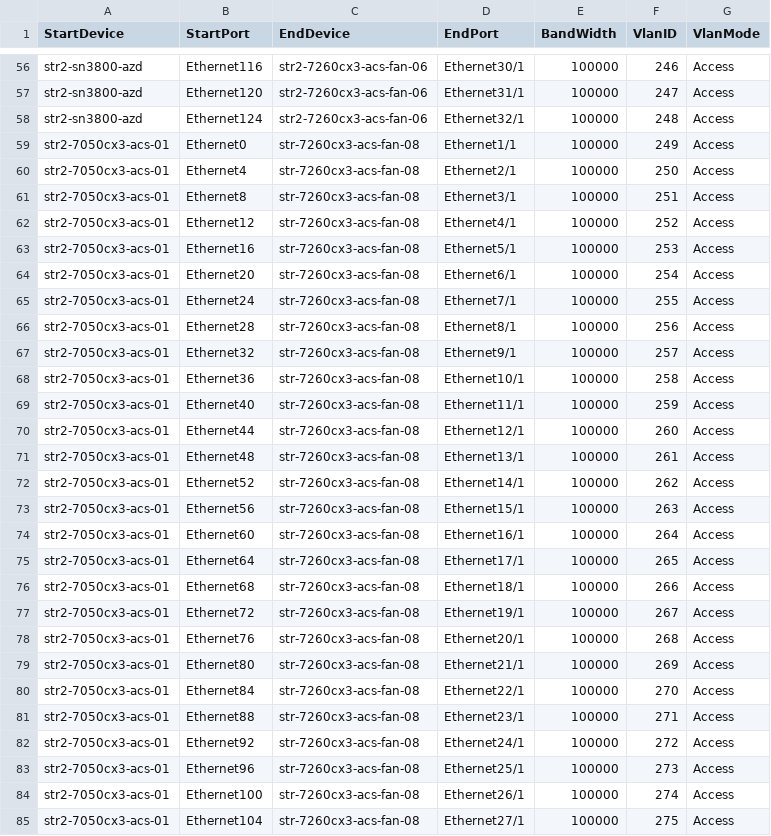
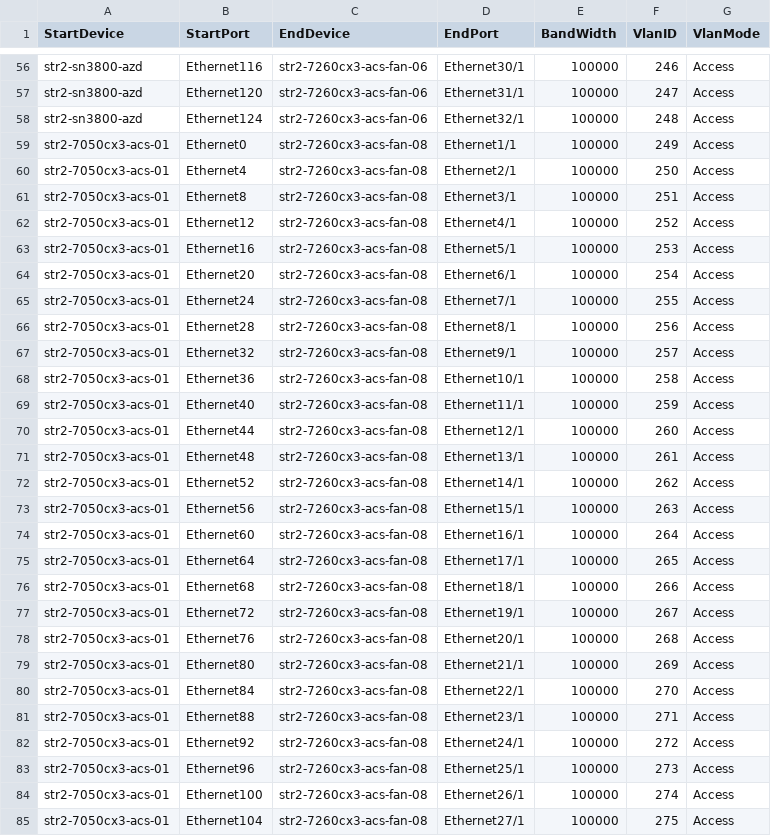
Before and after one commit to neethajohn/sonic-mgmt, a CSV file: ansible/files/sonic_str2_links.csv, drawn as a sheet; only a part is shown, gaps mark what is left out; the diff covers the shown part only.

```diff
--- a/ansible/files/sonic_str2_links.csv
+++ b/ansible/files/sonic_str2_links.csv
@@ -58,28 +58,28 @@ str2-sn3800-azd,Ethernet120,str2-7260cx3-acs-fan-06,Ethernet31/1,100000,247,Acce
 str2-sn3800-azd,Ethernet124,str2-7260cx3-acs-fan-06,Ethernet32/1,100000,248,Access
-str2-7050cx3-acs-01,Ethernet0,str-7260cx3-acs-fan-08,Ethernet1/1,100000,249,Access
-str2-7050cx3-acs-01,Ethernet4,str-7260cx3-acs-fan-08,Ethernet2/1,100000,250,Access
-str2-7050cx3-acs-01,Ethernet8,str-7260cx3-acs-fan-08,Ethernet3/1,100000,251,Access
-str2-7050cx3-acs-01,Ethernet12,str-7260cx3-acs-fan-08,Ethernet4/1,100000,252,Access
-str2-7050cx3-acs-01,Ethernet16,str-7260cx3-acs-fan-08,Ethernet5/1,100000,253,Access
-str2-7050cx3-acs-01,Ethernet20,str-7260cx3-acs-fan-08,Ethernet6/1,100000,254,Access
-str2-7050cx3-acs-01,Ethernet24,str-7260cx3-acs-fan-08,Ethernet7/1,100000,255,Access
-str2-7050cx3-acs-01,Ethernet28,str-7260cx3-acs-fan-08,Ethernet8/1,100000,256,Access
-str2-7050cx3-acs-01,Ethernet32,str-7260cx3-acs-fan-08,Ethernet9/1,100000,257,Access
-str2-7050cx3-acs-01,Ethernet36,str-7260cx3-acs-fan-08,Ethernet10/1,100000,258,Access
-str2-7050cx3-acs-01,Ethernet40,str-7260cx3-acs-fan-08,Ethernet11/1,100000,259,Access
-str2-7050cx3-acs-01,Ethernet44,str-7260cx3-acs-fan-08,Ethernet12/1,100000,260,Access
-str2-7050cx3-acs-01,Ethernet48,str-7260cx3-acs-fan-08,Ethernet13/1,100000,261,Access
-str2-7050cx3-acs-01,Ethernet52,str-7260cx3-acs-fan-08,Ethernet14/1,100000,262,Access
-str2-7050cx3-acs-01,Ethernet56,str-7260cx3-acs-fan-08,Ethernet15/1,100000,263,Access
-str2-7050cx3-acs-01,Ethernet60,str-7260cx3-acs-fan-08,Ethernet16/1,100000,264,Access
-str2-7050cx3-acs-01,Ethernet64,str-7260cx3-acs-fan-08,Ethernet17/1,100000,265,Access
-str2-7050cx3-acs-01,Ethernet68,str-7260cx3-acs-fan-08,Ethernet18/1,100000,266,Access
-str2-7050cx3-acs-01,Ethernet72,str-7260cx3-acs-fan-08,Ethernet19/1,100000,267,Access
-str2-7050cx3-acs-01,Ethernet76,str-7260cx3-acs-fan-08,Ethernet20/1,100000,268,Access
-str2-7050cx3-acs-01,Ethernet80,str-7260cx3-acs-fan-08,Ethernet21/1,100000,269,Access
-str2-7050cx3-acs-01,Ethernet84,str-7260cx3-acs-fan-08,Ethernet22/1,100000,270,Access
-str2-7050cx3-acs-01,Ethernet88,str-7260cx3-acs-fan-08,Ethernet23/1,100000,271,Access
-str2-7050cx3-acs-01,Ethernet92,str-7260cx3-acs-fan-08,Ethernet24/1,100000,272,Access
-str2-7050cx3-acs-01,Ethernet96,str-7260cx3-acs-fan-08,Ethernet25/1,100000,273,Access
-str2-7050cx3-acs-01,Ethernet100,str-7260cx3-acs-fan-08,Ethernet26/1,100000,274,Access
-str2-7050cx3-acs-01,Ethernet104,str-7260cx3-acs-fan-08,Ethernet27/1,100000,275,Access
+str2-7050cx3-acs-01,Ethernet0,str2-7260cx3-acs-fan-08,Ethernet1/1,100000,249,Access
+str2-7050cx3-acs-01,Ethernet4,str2-7260cx3-acs-fan-08,Ethernet2/1,100000,250,Access
+str2-7050cx3-acs-01,Ethernet8,str2-7260cx3-acs-fan-08,Ethernet3/1,100000,251,Access
+str2-7050cx3-acs-01,Ethernet12,str2-7260cx3-acs-fan-08,Ethernet4/1,100000,252,Access
+str2-7050cx3-acs-01,Ethernet16,str2-7260cx3-acs-fan-08,Ethernet5/1,100000,253,Access
+str2-7050cx3-acs-01,Ethernet20,str2-7260cx3-acs-fan-08,Ethernet6/1,100000,254,Access
+str2-7050cx3-acs-01,Ethernet24,str2-7260cx3-acs-fan-08,Ethernet7/1,100000,255,Access
+str2-7050cx3-acs-01,Ethernet28,str2-7260cx3-acs-fan-08,Ethernet8/1,100000,256,Access
+str2-7050cx3-acs-01,Ethernet32,str2-7260cx3-acs-fan-08,Ethernet9/1,100000,257,Access
+str2-7050cx3-acs-01,Ethernet36,str2-7260cx3-acs-fan-08,Ethernet10/1,100000,258,Access
+str2-7050cx3-acs-01,Ethernet40,str2-7260cx3-acs-fan-08,Ethernet11/1,100000,259,Access
+str2-7050cx3-acs-01,Ethernet44,str2-7260cx3-acs-fan-08,Ethernet12/1,100000,260,Access
+str2-7050cx3-acs-01,Ethernet48,str2-7260cx3-acs-fan-08,Ethernet13/1,100000,261,Access
+str2-7050cx3-acs-01,Ethernet52,str2-7260cx3-acs-fan-08,Ethernet14/1,100000,262,Access
+str2-7050cx3-acs-01,Ethernet56,str2-7260cx3-acs-fan-08,Ethernet15/1,100000,263,Access
+str2-7050cx3-acs-01,Ethernet60,str2-7260cx3-acs-fan-08,Ethernet16/1,100000,264,Access
+str2-7050cx3-acs-01,Ethernet64,str2-7260cx3-acs-fan-08,Ethernet17/1,100000,265,Access
+str2-7050cx3-acs-01,Ethernet68,str2-7260cx3-acs-fan-08,Ethernet18/1,100000,266,Access
+str2-7050cx3-acs-01,Ethernet72,str2-7260cx3-acs-fan-08,Ethernet19/1,100000,267,Access
+str2-7050cx3-acs-01,Ethernet76,str2-7260cx3-acs-fan-08,Ethernet20/1,100000,268,Access
+str2-7050cx3-acs-01,Ethernet80,str2-7260cx3-acs-fan-08,Ethernet21/1,100000,269,Access
+str2-7050cx3-acs-01,Ethernet84,str2-7260cx3-acs-fan-08,Ethernet22/1,100000,270,Access
+str2-7050cx3-acs-01,Ethernet88,str2-7260cx3-acs-fan-08,Ethernet23/1,100000,271,Access
+str2-7050cx3-acs-01,Ethernet92,str2-7260cx3-acs-fan-08,Ethernet24/1,100000,272,Access
+str2-7050cx3-acs-01,Ethernet96,str2-7260cx3-acs-fan-08,Ethernet25/1,100000,273,Access
+str2-7050cx3-acs-01,Ethernet100,str2-7260cx3-acs-fan-08,Ethernet26/1,100000,274,Access
+str2-7050cx3-acs-01,Ethernet104,str2-7260cx3-acs-fan-08,Ethernet27/1,100000,275,Access
```
Also changed, not shown: 6 edited cells elsewhere in this file, ansible/files/sonic_str2_devices.csv, 2 other files.
